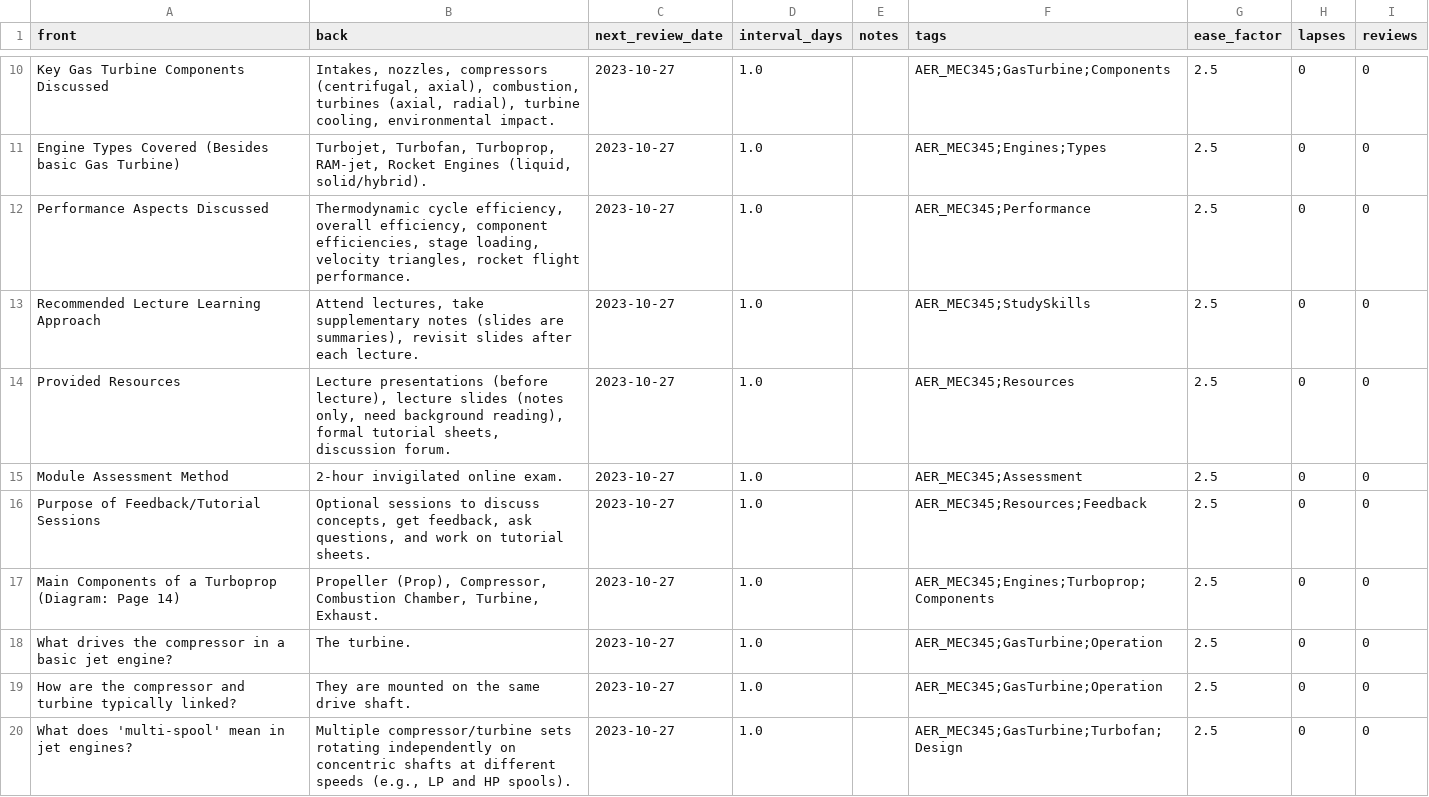
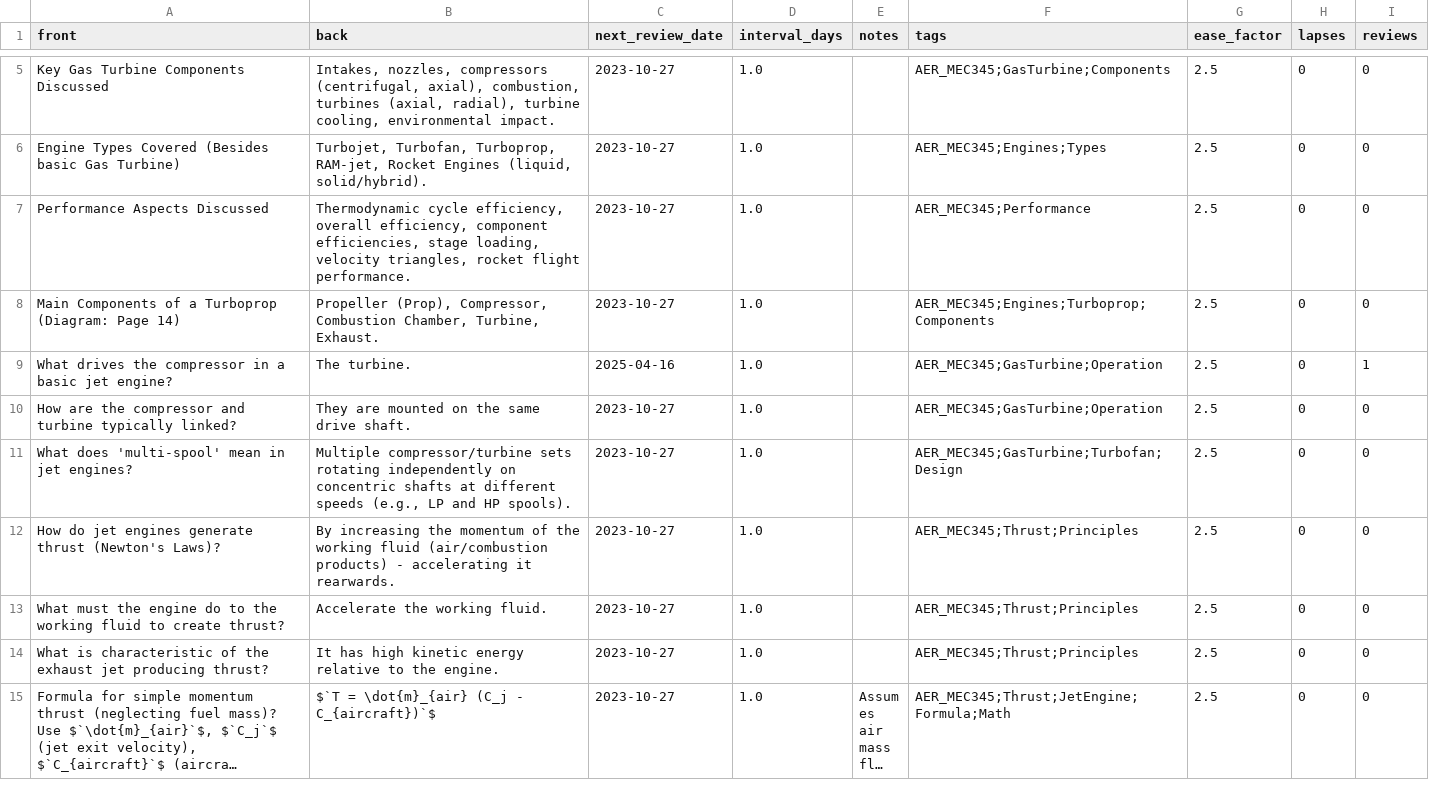
Before and after one commit to FreddyCharles/PyAnki, a CSV file: decks/MEC345_aeroPropulsion_L1.csv, drawn as a sheet; only a part is shown, gaps mark what is left out; the shorter side is filled out with more unchanged rows; long unchanged cells end in …; the diff covers the shown part only.

```diff
--- a/decks/MEC345_aeroPropulsion_L1.csv
+++ b/decks/MEC345_aeroPropulsion_L1.csv
@@ -12,8 +7,4 @@ Engine Types Covered (Besides basic Gas Turbine),"Turbojet, Turbofan, Turboprop,
 Performance Aspects Discussed,"Thermodynamic cycle efficiency, overall efficiency, component efficiencies, stage loading, velocity triangles, rocket flight performance.",2023-10-27,1.0,,AER_MEC345;Performance,2.5,0,0
-Recommended Lecture Learning Approach,"Attend lectures, take supplementary notes (slides are summaries), revisit slides after each lecture.",2023-10-27,1.0,,AER_MEC345;StudySkills,2.5,0,0
-Provided Resources,"Lecture presentations (before lecture), lecture slides (notes only, need background reading), formal tutorial sheets, discussion forum.",2023-10-27,1.0,,AER_MEC345;Resources,2.5,0,0
-Module Assessment Method,2-hour invigilated online exam.,2023-10-27,1.0,,AER_MEC345;Assessment,2.5,0,0
-Purpose of Feedback/Tutorial Sessions,"Optional sessions to discuss concepts, get feedback, ask questions, and work on tutorial sheets.",2023-10-27,1.0,,AER_MEC345;Resources;Feedback,2.5,0,0
 Main Components of a Turboprop (Diagram: Page 14),"Propeller (Prop), Compressor, Combustion Chamber, Turbine, Exhaust.",2023-10-27,1.0,,AER_MEC345;Engines;Turboprop;Components,2.5,0,0
-What drives the compressor in a basic jet engine?,The turbine.,2023-10-27,1.0,,AER_MEC345;GasTurbine;Operation,2.5,0,0
+What drives the compressor in a basic jet engine?,The turbine.,2025-04-16,1.0,,AER_MEC345;GasTurbine;Operation,2.5,0,1
 How are the compressor and turbine typically linked?,They are mounted on the same drive shaft.,2023-10-27,1.0,,AER_MEC345;GasTurbine;Operation,2.5,0,0
```
Also changed, not shown: 5 removed rows and 2 edited cells elsewhere in this file, 3 other files.
